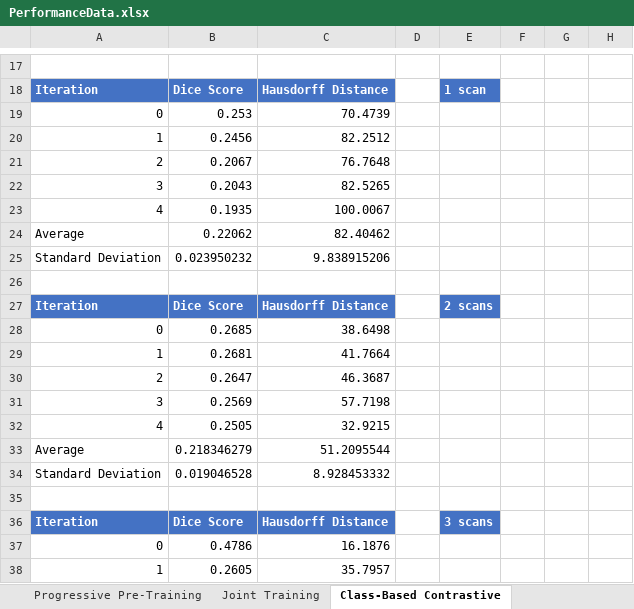
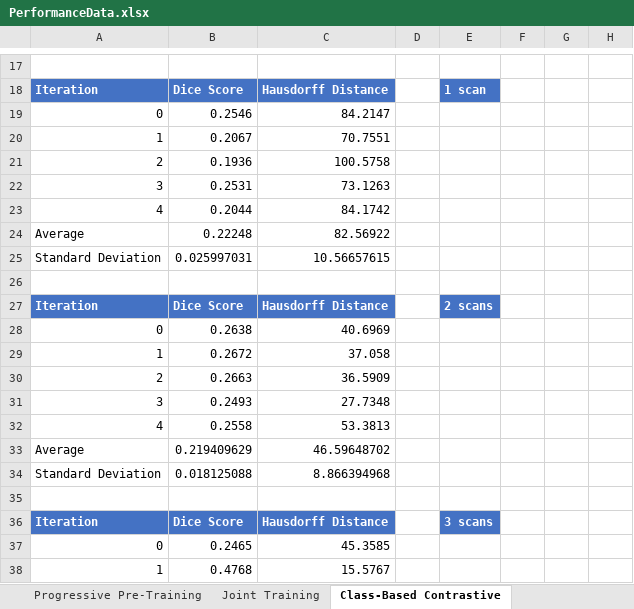
Before and after one commit to AaronMoseley/CTLiverSegmentation, an Excel workbook: PerformanceData.xlsx, sheet Class-Based Contrastive, drawn as a sheet; only a part is shown, gaps mark what is left out; values as stored, in another font and other column widths than the file's, no borders; charts and pictures and table styles not drawn; the diff covers the shown part only; the diff names each change by its address in the sheet, - before the commit and + after, or states it on an @@ line.

```diff
--- a/PerformanceData.xlsx (sheet Class-Based Contrastive)
+++ b/PerformanceData.xlsx (sheet Class-Based Contrastive)
-B19: 0.253
+B19: 0.2546
-C19: 70.4739
+C19: 84.2147
-B20: 0.2456
+B20: 0.2067
-C20: 82.2512
+C20: 70.7551
-B21: 0.2067
+B21: 0.1936
-C21: 76.7648
+C21: 100.5758
-B22: 0.2043
+B22: 0.2531
-C22: 82.5265
+C22: 73.1263
-B23: 0.1935
+B23: 0.2044
-C23: 100.0067
+C23: 84.1742
-B24: 0.22062
+B24: 0.22248
-C24: 82.40462
+C24: 82.56922
-B25: 0.023950232
+B25: 0.025997031
-C25: 9.838915206
+C25: 10.56657615
-B28: 0.2685
+B28: 0.2638
-C28: 38.6498
+C28: 40.6969
-B29: 0.2681
+B29: 0.2672
-C29: 41.7664
+C29: 37.058
-B30: 0.2647
+B30: 0.2663
-C30: 46.3687
+C30: 36.5909
-B31: 0.2569
+B31: 0.2493
-C31: 57.7198
+C31: 27.7348
-B32: 0.2505
+B32: 0.2558
-C32: 32.9215
+C32: 53.3813
-B33: 0.218346279
+B33: 0.219409629
-C33: 51.2095544
+C33: 46.59648702
-B34: 0.019046528
+B34: 0.018125088
-C34: 8.928453332
+C34: 8.866394968
-B37: 0.4786
+B37: 0.2465
-C37: 16.1876
+C37: 45.3585
-B38: 0.2605
+B38: 0.4768
-C38: 35.7957
+C38: 15.5767
```
Also changed, not shown: 149 edited cells elsewhere in this sheet, sheet Scan-Based Contrastive, sheet Standard Training, sheet T-Tests, charts or pictures, 47 other files.
